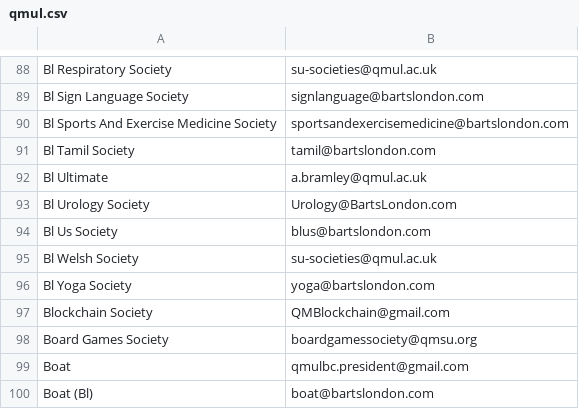
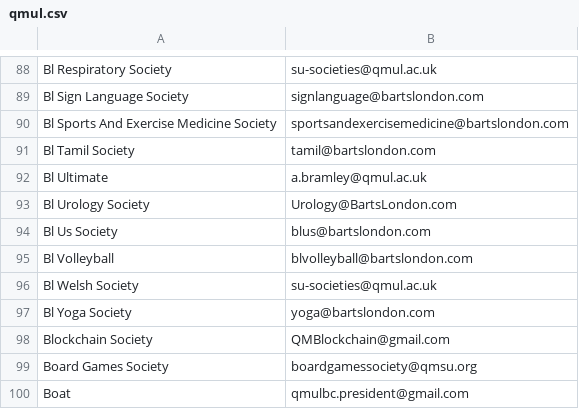
Before and after one commit to kcsoc/society-email-scrape, a CSV file: docs/output/qmul.csv, drawn as a sheet; only a part is shown, gaps mark what is left out; the shorter side is filled out with more unchanged rows.

```diff
--- a/docs/output/qmul.csv
+++ b/docs/output/qmul.csv
@@ -94,2 +94,3 @@ Bl Urology Society, Urology@BartsLondon.com
 Bl Us Society, blus@bartslondon.com
+Bl Volleyball, blvolleyball@bartslondon.com
 Bl Welsh Society, su-societies@qmul.ac.uk
```
Also changed, not shown: docs/output/glasgow.csv.
